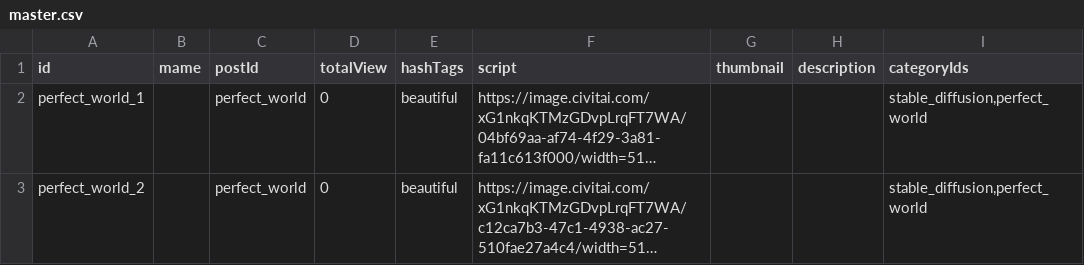
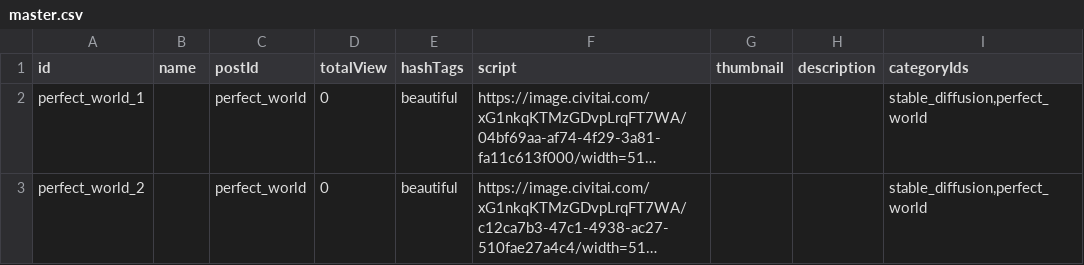
Before and after one commit to trungdq92/myx, a CSV file: assets/data/post/gallery/perfect_world/master.csv, drawn as a sheet; only a part is shown; long unchanged cells end in …; the diff names each change by its address in the sheet, - before the commit and + after, or states it on an @@ line.

```diff
--- a/assets/data/post/gallery/perfect_world/master.csv
+++ b/assets/data/post/gallery/perfect_world/master.csv
-B1: mame
+B1: name
```
Also changed, not shown: assets/data/post/gallery/beautiful_realistic_asians/master.csv, assets/data/post/gallery/chilloutmix/master.csv, 7 other files.
